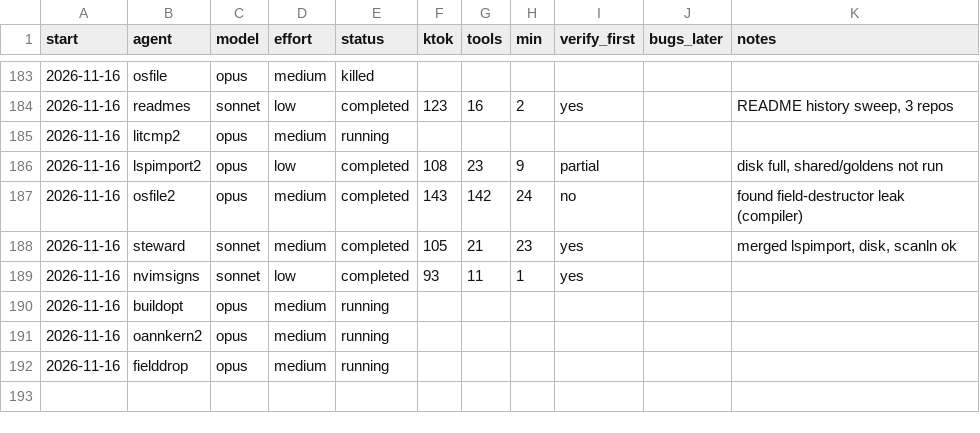
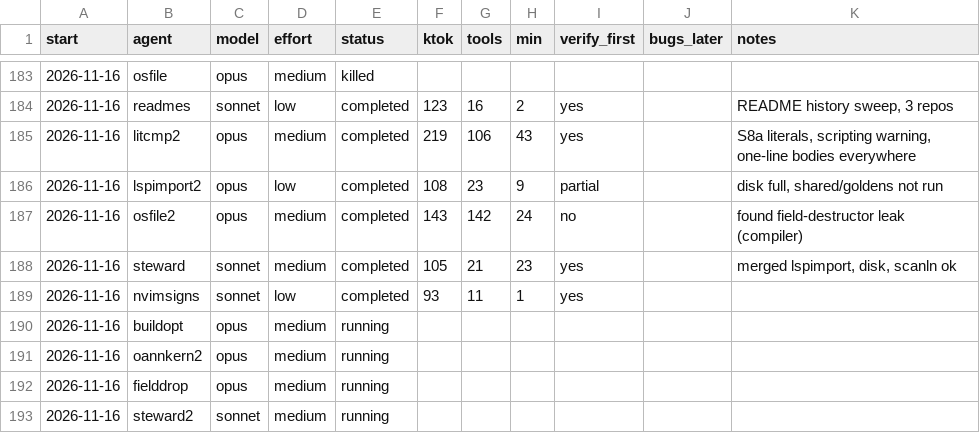
Before and after one commit to osarv/olang, a TSV file: agents.tsv, drawn as a sheet; only a part is shown, gaps mark what is left out.

Commit message:
review notes 2026-11-16T12:22:40Z

```diff
--- a/agents.tsv
+++ b/agents.tsv
@@ -184,3 +184,3 @@ start	agent	model	effort	status	ktok	tools	min	verify_first	bugs_later	notes
 2026-11-16	readmes	sonnet	low	completed	123	16	2	yes		README history sweep, 3 repos
-2026-11-16	litcmp2	opus	medium	running
+2026-11-16	litcmp2	opus	medium	completed	219	106	43	yes		S8a literals, scripting warning, one-line bodies everywhere
 2026-11-16	lspimport2	opus	low	completed	108	23	9	partial		disk full, shared/goldens not run
@@ -192 +192,2 @@ start	agent	model	effort	status	ktok	tools	min	verify_first	bugs_later	notes
 2026-11-16	fielddrop	opus	medium	running
+2026-11-16	steward2	sonnet	medium	running
```
